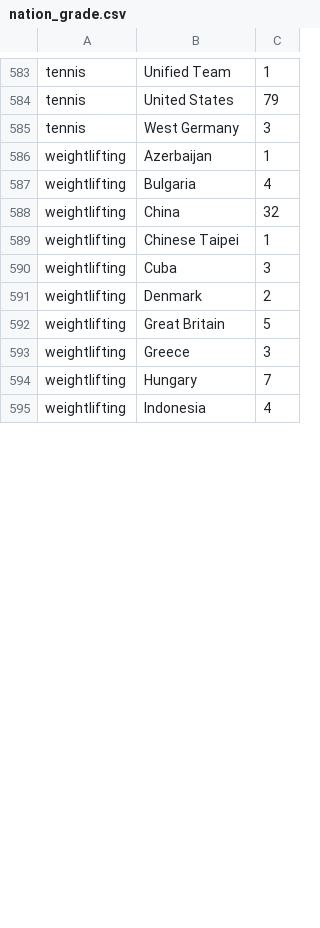
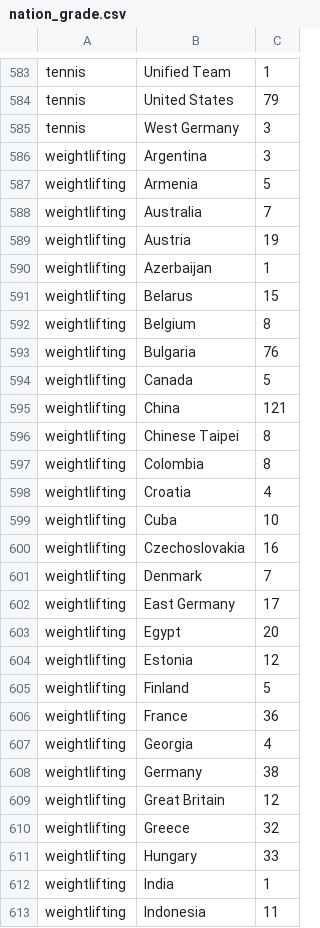
Before and after one commit to hcchien/olympic, a CSV file: nation_grade.csv, drawn as a sheet; only a part is shown, gaps mark what is left out; the diff covers the shown part only.

Commit message:
update the weightlifting

```diff
--- a/nation_grade.csv
+++ b/nation_grade.csv
@@ -585,11 +585,29 @@ tennis, United States, 79
 tennis, West Germany, 3
+weightlifting, Argentina, 3
+weightlifting, Armenia, 5
+weightlifting, Australia, 7
+weightlifting, Austria, 19
 weightlifting, Azerbaijan, 1
-weightlifting, Bulgaria, 4
-weightlifting, China, 32
-weightlifting, Chinese Taipei, 1
-weightlifting, Cuba, 3
-weightlifting, Denmark, 2
-weightlifting, Great Britain, 5
-weightlifting, Greece, 3
-weightlifting, Hungary, 7
-weightlifting, Indonesia, 4
+weightlifting, Belarus, 15
+weightlifting, Belgium, 8
+weightlifting, Bulgaria, 76
+weightlifting, Canada, 5
+weightlifting, China, 121
+weightlifting, Chinese Taipei, 8
+weightlifting, Colombia, 8
+weightlifting, Croatia, 4
+weightlifting, Cuba, 10
+weightlifting, Czechoslovakia, 16
+weightlifting, Denmark, 7
+weightlifting, East Germany, 17
+weightlifting, Egypt, 20
+weightlifting, Estonia, 12
+weightlifting, Finland, 5
+weightlifting, France, 36
+weightlifting, Georgia, 4
+weightlifting, Germany, 38
+weightlifting, Great Britain, 12
+weightlifting, Greece, 32
+weightlifting, Hungary, 33
+weightlifting, India, 1
+weightlifting, Indonesia, 11
```
Also changed, not shown: 22 added rows and 9 edited cells elsewhere in this file, continent_gold.csv, continent_grade.csv, 4 other files.
